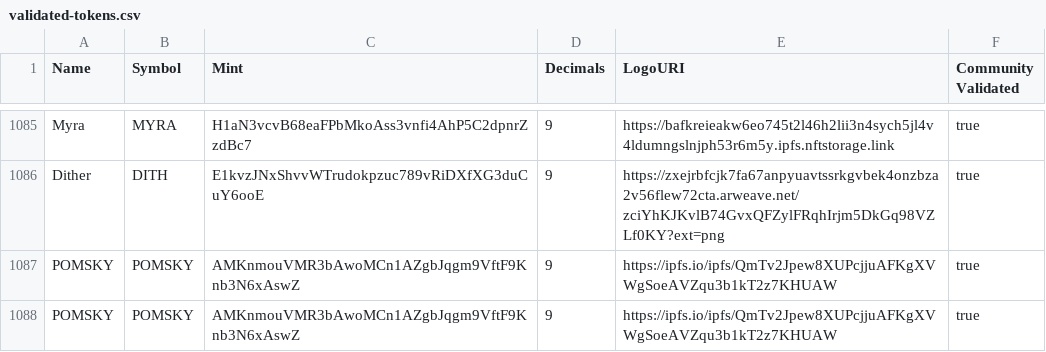
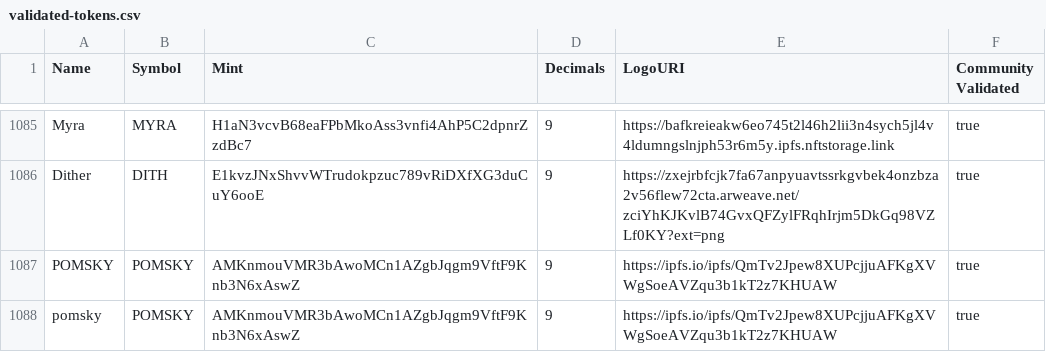
Before and after one commit to dieselcr/token-list, a CSV file: validated-tokens.csv, drawn as a sheet; only a part is shown, gaps mark what is left out; the diff names each change by its address in the sheet, - before the commit and + after, or states it on an @@ line.

Commit message:
validate pomsky token.

```diff
--- a/validated-tokens.csv
+++ b/validated-tokens.csv
-A1088 (Name): POMSKY
+A1088 (Name): pomsky
```
